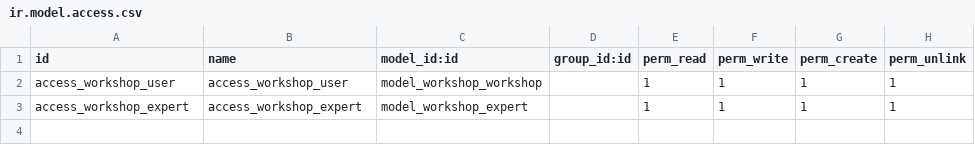
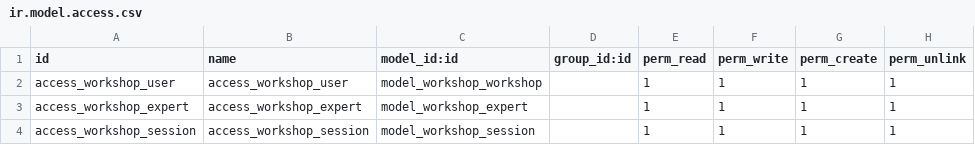
Before and after one commit to caplerton/odoo_workshop, a CSV file: security/ir.model.access.csv, drawn as a sheet; the diff names each change by its address in the sheet, - before the commit and + after, or states it on an @@ line.

Commit message:
added session and link to workshop and expertise

```diff
--- a/security/ir.model.access.csv
+++ b/security/ir.model.access.csv
+row 4: access_workshop_session | access_workshop_session | model_workshop_session |  | 1 | 1 | 1 | 1
```
Also changed, not shown: 7 other files.
